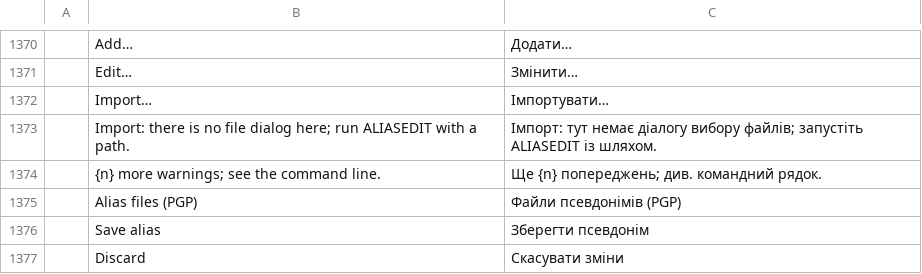
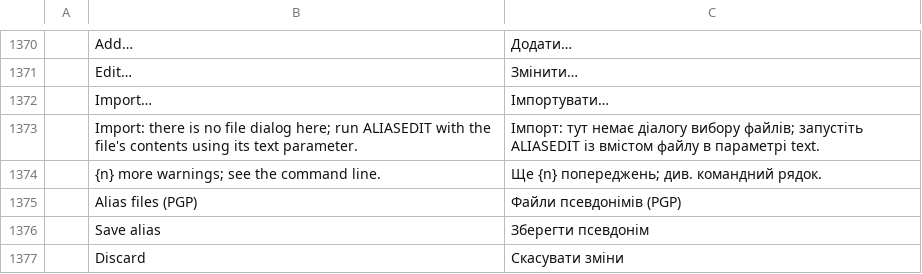
Before and after one commit to storytold/cadcraft, a TSV file: crates/ui-egui/src/i18n/uk.tsv, drawn as a sheet; only a part is shown, gaps mark what is left out.

Commit message:
Alias Editor: point the web at ALIASEDIT's text parameter (#1900)
Without a native picker the Import… message told users to give ALIASEDIT a
path, but the web has no file system and rejects paths. Name the supported
route instead: the file's contents in ALIASEDIT's text parameter. The
Ukrainian reference translation and the customization docs follow the new
wording; the desktop picker path is unchanged.

```diff
--- a/crates/ui-egui/src/i18n/uk.tsv
+++ b/crates/ui-egui/src/i18n/uk.tsv
@@ -1372,3 +1372,3 @@
 	Import…	Імпортувати…
-	Import: there is no file dialog here; run ALIASEDIT with a path.	Імпорт: тут немає діалогу вибору файлів; запустіть ALIASEDIT із шляхом.
+	Import: there is no file dialog here; run ALIASEDIT with the file's contents using its text parameter.	Імпорт: тут немає діалогу вибору файлів; запустіть ALIASEDIT із вмістом файлу в параметрі text.
 	{n} more warnings; see the command line.	Ще {n} попереджень; див. командний рядок.
```
Also changed, not shown: 2 other files.
